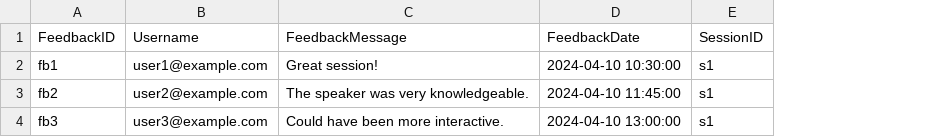
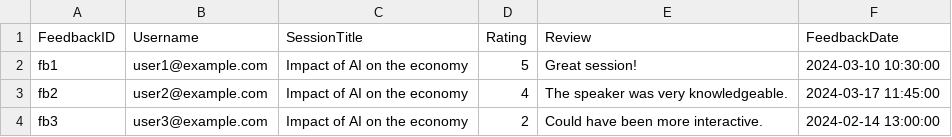
Before and after one commit to flexso-hogent/P2BS_2324_Aalst, a CSV file: db/csv/my.project-Feedback.csv, drawn as a sheet; removed rows and columns are numbered as before the commit, all else as after; the diff names each change by its address in the sheet, - before the commit and + after, or states it on an @@ line.

```diff
--- a/db/csv/my.project-Feedback.csv
+++ b/db/csv/my.project-Feedback.csv
+column C (SessionTitle), rows 2-4: all Impact of AI on the economy
+column D (Rating), rows 2-4: 5 | 4 | 2
-column E (SessionID), rows 2-4: all s1
-E1: FeedbackMessage
+E1: Review
-F2 (FeedbackDate): 2024-04-10 10:30:00
+F2 (FeedbackDate): 2024-03-10 10:30:00
-F3 (FeedbackDate): 2024-04-10 11:45:00
+F3 (FeedbackDate): 2024-03-17 11:45:00
-F4 (FeedbackDate): 2024-04-10 13:00:00
+F4 (FeedbackDate): 2024-02-14 13:00:00
```
Also changed, not shown: db/csv/my.project-Sessions.csv, 3 other files.
